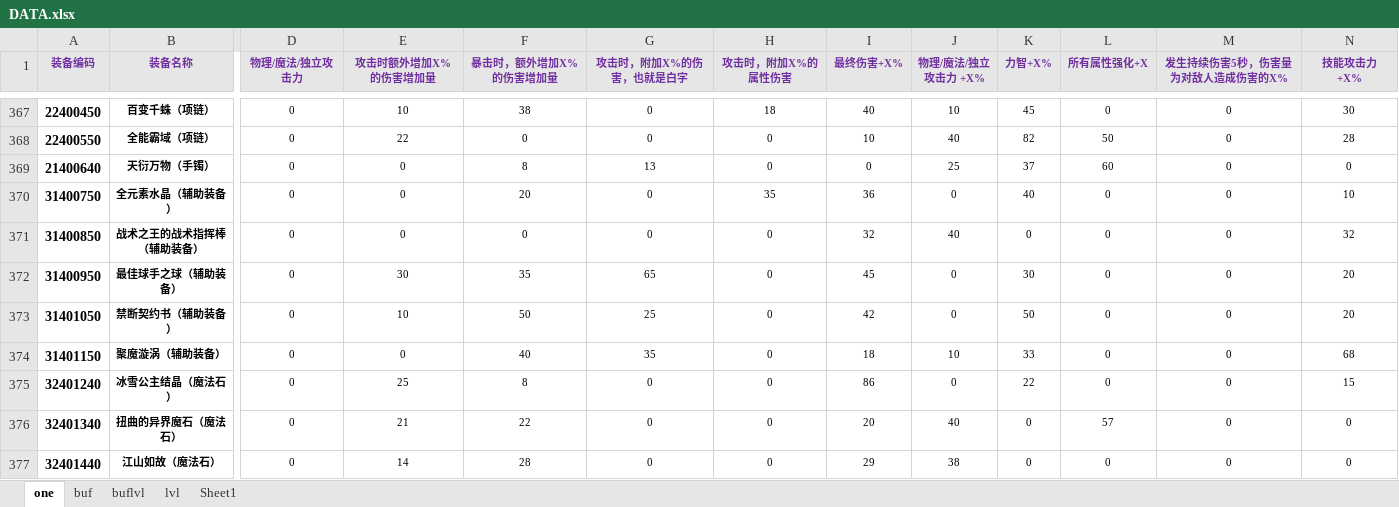
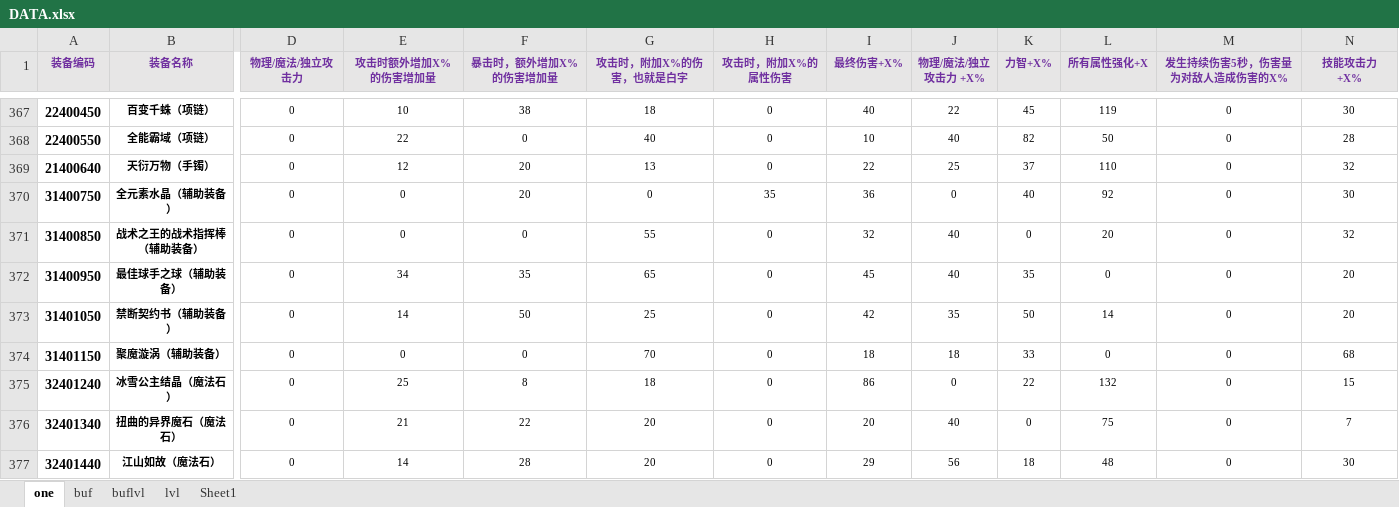
Before and after one commit to fzls/dnf_calc, an Excel workbook: DATA.xlsx, sheet one, drawn as a sheet; only a part is shown, gaps mark what is left out; values as stored, in another font and other column widths than the file's, no borders; conditional formats and table styles not drawn; the diff covers the shown part only; the diff names each change by its address in the sheet, - before the commit and + after, or states it on an @@ line.

```diff
--- a/DATA.xlsx (sheet one)
+++ b/DATA.xlsx (sheet one)
-G367 (攻击时，附加X%的伤害，也就是白字): 0
+G367 (攻击时，附加X%的伤害，也就是白字): 18
-H367 (攻击时，附加X%的属性伤害): 18
+H367 (攻击时，附加X%的属性伤害): 0
-J367 (物理/魔法/独立攻击力 +X%): 10
+J367 (物理/魔法/独立攻击力 +X%): 22
-L367 (所有属性强化+X): 0
+L367 (所有属性强化+X): 119
-G368 (攻击时，附加X%的伤害，也就是白字): 0
+G368 (攻击时，附加X%的伤害，也就是白字): 40
-E369 (攻击时额外增加X%的伤害增加量): 0
+E369 (攻击时额外增加X%的伤害增加量): 12
-F369 (暴击时，额外增加X%的伤害增加量): 8
+F369 (暴击时，额外增加X%的伤害增加量): 20
-I369 (最终伤害+X%): 0
+I369 (最终伤害+X%): 22
-L369 (所有属性强化+X): 60
+L369 (所有属性强化+X): 110
-N369 (技能攻击力 +X%): 0
+N369 (技能攻击力 +X%): 32
-L370 (所有属性强化+X): 0
+L370 (所有属性强化+X): 92
-N370 (技能攻击力 +X%): 10
+N370 (技能攻击力 +X%): 30
-G371 (攻击时，附加X%的伤害，也就是白字): 0
+G371 (攻击时，附加X%的伤害，也就是白字): 55
-L371 (所有属性强化+X): 0
+L371 (所有属性强化+X): 20
-E372 (攻击时额外增加X%的伤害增加量): 30
+E372 (攻击时额外增加X%的伤害增加量): 34
-J372 (物理/魔法/独立攻击力 +X%): 0
+J372 (物理/魔法/独立攻击力 +X%): 40
-K372 (力智+X%): 30
+K372 (力智+X%): 35
-E373 (攻击时额外增加X%的伤害增加量): 10
+E373 (攻击时额外增加X%的伤害增加量): 14
-J373 (物理/魔法/独立攻击力 +X%): 0
+J373 (物理/魔法/独立攻击力 +X%): 35
-L373 (所有属性强化+X): 0
+L373 (所有属性强化+X): 14
-F374 (暴击时，额外增加X%的伤害增加量): 40
+F374 (暴击时，额外增加X%的伤害增加量): 0
-G374 (攻击时，附加X%的伤害，也就是白字): 35
+G374 (攻击时，附加X%的伤害，也就是白字): 70
-J374 (物理/魔法/独立攻击力 +X%): 10
+J374 (物理/魔法/独立攻击力 +X%): 18
-G375 (攻击时，附加X%的伤害，也就是白字): 0
+G375 (攻击时，附加X%的伤害，也就是白字): 18
-L375 (所有属性强化+X): 0
+L375 (所有属性强化+X): 132
-G376:G377 (攻击时，附加X%的伤害，也就是白字): 0
+G376:G377 (攻击时，附加X%的伤害，也就是白字): 20
-L376 (所有属性强化+X): 57
+L376 (所有属性强化+X): 75
-N376 (技能攻击力 +X%): 0
+N376 (技能攻击力 +X%): 7
-J377 (物理/魔法/独立攻击力 +X%): 38
+J377 (物理/魔法/独立攻击力 +X%): 56
-K377 (力智+X%): 0
+K377 (力智+X%): 18
-L377 (所有属性强化+X): 0
+L377 (所有属性强化+X): 48
-N377 (技能攻击力 +X%): 0
+N377 (技能攻击力 +X%): 30
```
Also changed, not shown: 130 edited cells elsewhere in this sheet, sheet buf, 1 other file.
